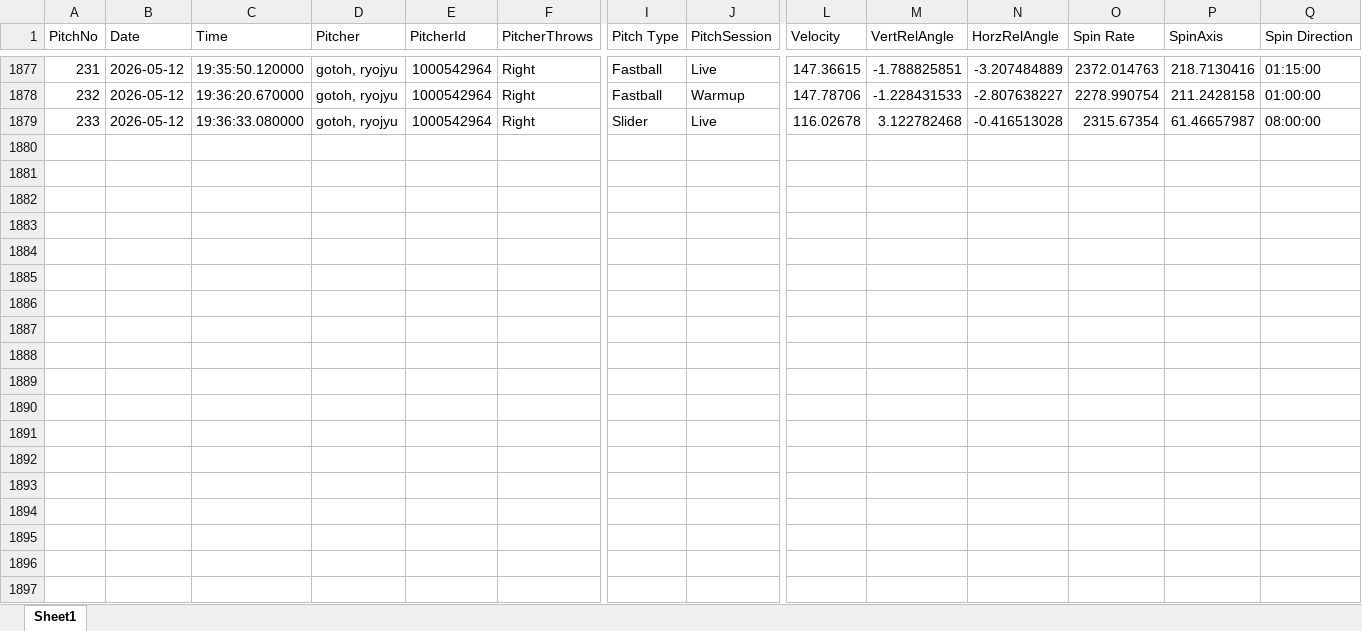
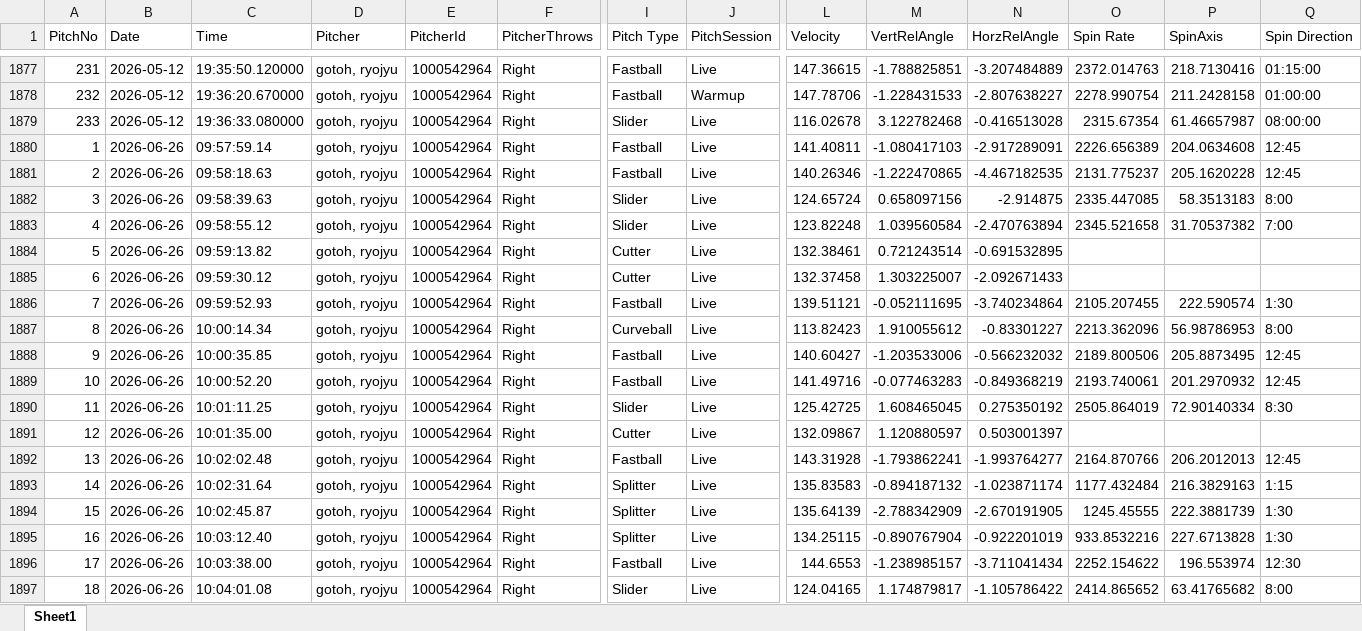
Before and after one commit to sakanatama-hub/Pitching-feedback, an Excel workbook: data/pitch_data.xlsx, sheet Sheet1, drawn as a sheet; only a part is shown, gaps mark what is left out; values as stored, in another font and other column widths than the file's, no borders; rows hold the shown columns only; the diff covers the shown part only; the diff names each change by its address in the sheet, - before the commit and + after, or states it on an @@ line.

Commit message:
Update pitch data (Attempt 1)

```diff
--- a/data/pitch_data.xlsx (sheet Sheet1)
+++ b/data/pitch_data.xlsx (sheet Sheet1)
+row 1880: 1 | 2026-06-26 | 09:57:59.14 | gotoh, ryojyu | 1000542964 | Right | Fastball | Live | 141.40811 | -1.080417103 | -2.917289091 | 2226.656389 | 204.0634608 | 12:45
+row 1881: 2 | 2026-06-26 | 09:58:18.63 | gotoh, ryojyu | 1000542964 | Right | Fastball | Live | 140.26346 | -1.222470865 | -4.467182535 | 2131.775237 | 205.1620228 | 12:45
+row 1882: 3 | 2026-06-26 | 09:58:39.63 | gotoh, ryojyu | 1000542964 | Right | Slider | Live | 124.65724 | 0.658097156 | -2.914875 | 2335.447085 | 58.3513183 | 8:00
+row 1883: 4 | 2026-06-26 | 09:58:55.12 | gotoh, ryojyu | 1000542964 | Right | Slider | Live | 123.82248 | 1.039560584 | -2.470763894 | 2345.521658 | 31.70537382 | 7:00
+row 1884: 5 | 2026-06-26 | 09:59:13.82 | gotoh, ryojyu | 1000542964 | Right | Cutter | Live | 132.38461 | 0.721243514 | -0.691532895
+row 1885: 6 | 2026-06-26 | 09:59:30.12 | gotoh, ryojyu | 1000542964 | Right | Cutter | Live | 132.37458 | 1.303225007 | -2.092671433
+row 1886: 7 | 2026-06-26 | 09:59:52.93 | gotoh, ryojyu | 1000542964 | Right | Fastball | Live | 139.51121 | -0.052111695 | -3.740234864 | 2105.207455 | 222.590574 | 1:30
+row 1887: 8 | 2026-06-26 | 10:00:14.34 | gotoh, ryojyu | 1000542964 | Right | Curveball | Live | 113.82423 | 1.910055612 | -0.83301227 | 2213.362096 | 56.98786953 | 8:00
+row 1888: 9 | 2026-06-26 | 10:00:35.85 | gotoh, ryojyu | 1000542964 | Right | Fastball | Live | 140.60427 | -1.203533006 | -0.566232032 | 2189.800506 | 205.8873495 | 12:45
+row 1889: 10 | 2026-06-26 | 10:00:52.20 | gotoh, ryojyu | 1000542964 | Right | Fastball | Live | 141.49716 | -0.077463283 | -0.849368219 | 2193.740061 | 201.2970932 | 12:45
+row 1890: 11 | 2026-06-26 | 10:01:11.25 | gotoh, ryojyu | 1000542964 | Right | Slider | Live | 125.42725 | 1.608465045 | 0.275350192 | 2505.864019 | 72.90140334 | 8:30
+row 1891: 12 | 2026-06-26 | 10:01:35.00 | gotoh, ryojyu | 1000542964 | Right | Cutter | Live | 132.09867 | 1.120880597 | 0.503001397
+row 1892: 13 | 2026-06-26 | 10:02:02.48 | gotoh, ryojyu | 1000542964 | Right | Fastball | Live | 143.31928 | -1.793862241 | -1.993764277 | 2164.870766 | 206.2012013 | 12:45
+row 1893: 14 | 2026-06-26 | 10:02:31.64 | gotoh, ryojyu | 1000542964 | Right | Splitter | Live | 135.83583 | -0.894187132 | -1.023871174 | 1177.432484 | 216.3829163 | 1:15
+row 1894: 15 | 2026-06-26 | 10:02:45.87 | gotoh, ryojyu | 1000542964 | Right | Splitter | Live | 135.64139 | -2.788342909 | -2.670191905 | 1245.45555 | 222.3881739 | 1:30
+row 1895: 16 | 2026-06-26 | 10:03:12.40 | gotoh, ryojyu | 1000542964 | Right | Splitter | Live | 134.25115 | -0.890767904 | -0.922201019 | 933.8532216 | 227.6713828 | 1:30
+row 1896: 17 | 2026-06-26 | 10:03:38.00 | gotoh, ryojyu | 1000542964 | Right | Fastball | Live | 144.6553 | -1.238985157 | -3.711041434 | 2252.154622 | 196.553974 | 12:30
+row 1897: 18 | 2026-06-26 | 10:04:01.08 | gotoh, ryojyu | 1000542964 | Right | Slider | Live | 124.04165 | 1.174879817 | -1.105786422 | 2414.865652 | 63.41765682 | 8:00
```
Also changed, not shown: 25 added rows elsewhere in this sheet.
